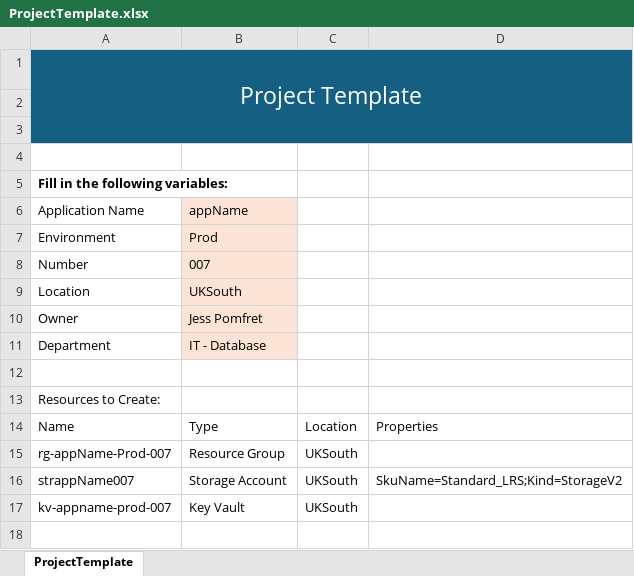
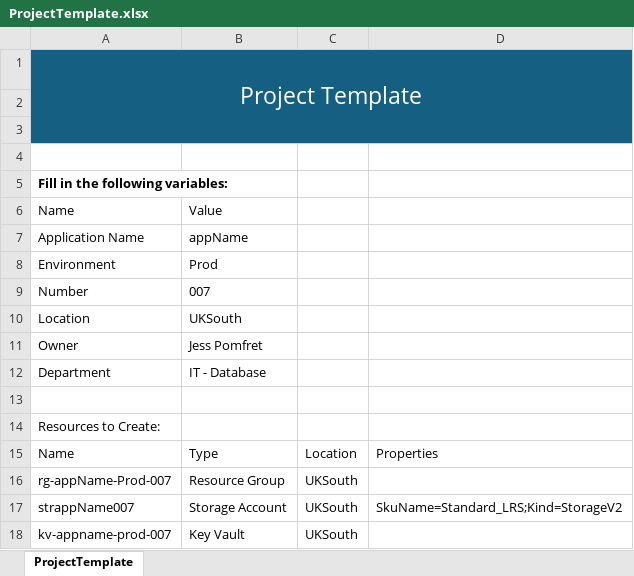
Before and after one commit to LinkedInLearning/guided-lab-powershell-for-azure-infrastructure-management-automation-2024269, an Excel workbook: code/06_01/ProjectTemplate.xlsx, sheet ProjectTemplate, drawn as a sheet; values as stored, in another font and other column widths than the file's, no borders; table styles not drawn; addresses are those after the commit; the diff names each change by its address in the sheet, - before the commit and + after, or states it on an @@ line.

Commit message:
Add files via upload

```diff
--- a/code/06_01/ProjectTemplate.xlsx (sheet ProjectTemplate)
+++ b/code/06_01/ProjectTemplate.xlsx (sheet ProjectTemplate)
+row 6: Name | Value
-B7:B12 fill: #FBE3D6
+B7:B12 fill: none
```
